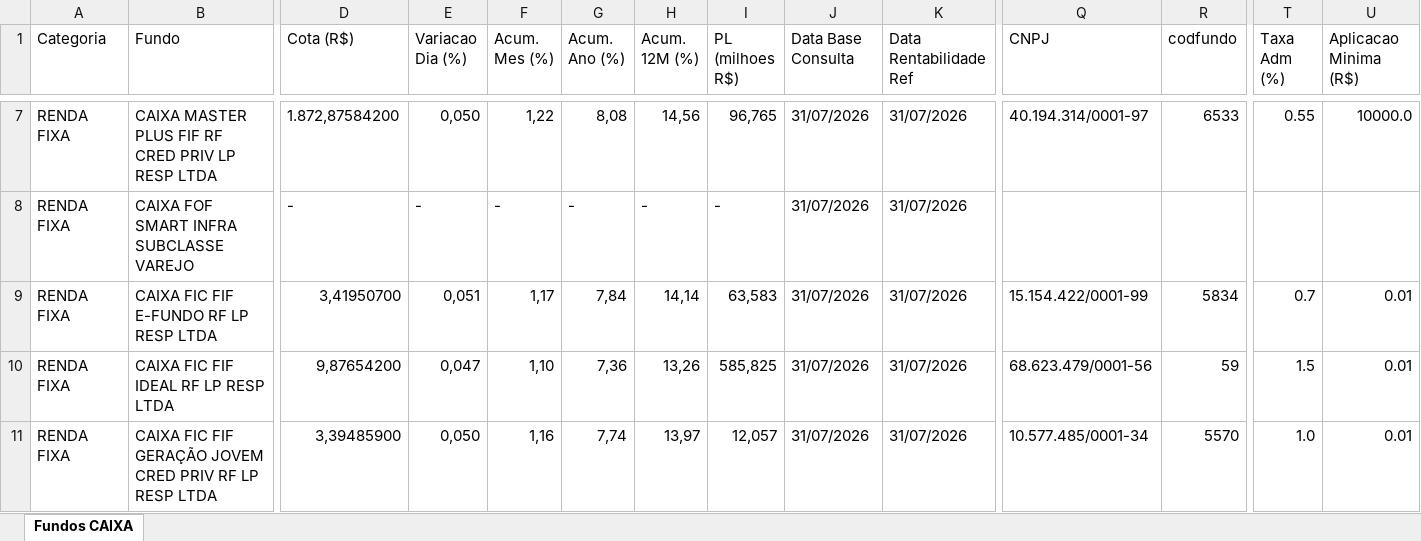
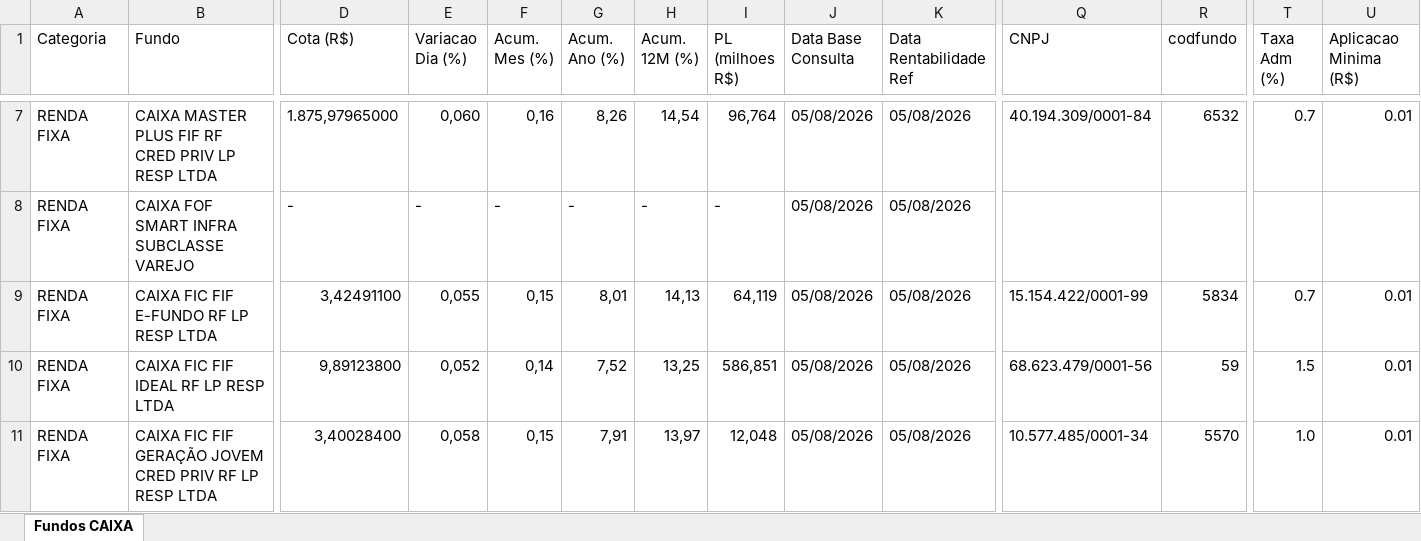
Before and after one commit to eltonprivatebanker/catalogo-fundos-caixa, an Excel workbook: dados_atuais.xlsx, sheet Fundos CAIXA, drawn as a sheet; only a part is shown, gaps mark what is left out; values as stored, in another font and other column widths than the file's, no cell formats; the diff covers the shown part only; the diff names each change by its address in the sheet, - before the commit and + after, or states it on an @@ line.

```diff
--- a/dados_atuais.xlsx (sheet Fundos CAIXA)
+++ b/dados_atuais.xlsx (sheet Fundos CAIXA)
-D7 (Cota (R$)): 1.872,87584200
+D7 (Cota (R$)): 1.875,97965000
-E7 (Variacao Dia (%)): 0,050
+E7 (Variacao Dia (%)): 0,060
-F7 (Acum. Mes (%)): 1,22
+F7 (Acum. Mes (%)): 0,16
-G7 (Acum. Ano (%)): 8,08
+G7 (Acum. Ano (%)): 8,26
-H7 (Acum. 12M (%)): 14,56
+H7 (Acum. 12M (%)): 14,54
-I7 (PL (milhoes R$)): 96,765
+I7 (PL (milhoes R$)): 96,764
-J7:J11 (Data Base Consulta): 31/07/2026
+J7:J11 (Data Base Consulta): 05/08/2026
-K7:K11 (Data Rentabilidade Ref): 31/07/2026
+K7:K11 (Data Rentabilidade Ref): 05/08/2026
-Q7 (CNPJ): 40.194.314/0001-97
+Q7 (CNPJ): 40.194.309/0001-84
-R7 (codfundo): 6533
+R7 (codfundo): 6532
-T7 (Taxa Adm (%)): 0.55
+T7 (Taxa Adm (%)): 0.7
-U7 (Aplicacao Minima (R$)): 10000.0
+U7 (Aplicacao Minima (R$)): 0.01
-D9 (Cota (R$)): 3,41950700
+D9 (Cota (R$)): 3,42491100
-E9 (Variacao Dia (%)): 0,051
+E9 (Variacao Dia (%)): 0,055
-F9 (Acum. Mes (%)): 1,17
+F9 (Acum. Mes (%)): 0,15
-G9 (Acum. Ano (%)): 7,84
+G9 (Acum. Ano (%)): 8,01
-H9 (Acum. 12M (%)): 14,14
+H9 (Acum. 12M (%)): 14,13
-I9 (PL (milhoes R$)): 63,583
+I9 (PL (milhoes R$)): 64,119
-D10 (Cota (R$)): 9,87654200
+D10 (Cota (R$)): 9,89123800
-E10 (Variacao Dia (%)): 0,047
+E10 (Variacao Dia (%)): 0,052
-F10 (Acum. Mes (%)): 1,10
+F10 (Acum. Mes (%)): 0,14
-G10 (Acum. Ano (%)): 7,36
+G10 (Acum. Ano (%)): 7,52
-H10 (Acum. 12M (%)): 13,26
+H10 (Acum. 12M (%)): 13,25
-I10 (PL (milhoes R$)): 585,825
+I10 (PL (milhoes R$)): 586,851
-D11 (Cota (R$)): 3,39485900
+D11 (Cota (R$)): 3,40028400
-E11 (Variacao Dia (%)): 0,050
+E11 (Variacao Dia (%)): 0,058
-F11 (Acum. Mes (%)): 1,16
+F11 (Acum. Mes (%)): 0,15
-G11 (Acum. Ano (%)): 7,74
+G11 (Acum. Ano (%)): 7,91
-I11 (PL (milhoes R$)): 12,057
+I11 (PL (milhoes R$)): 12,048
```
Also changed, not shown: 1403 edited cells elsewhere in this sheet, cell formats, 12 other files.
